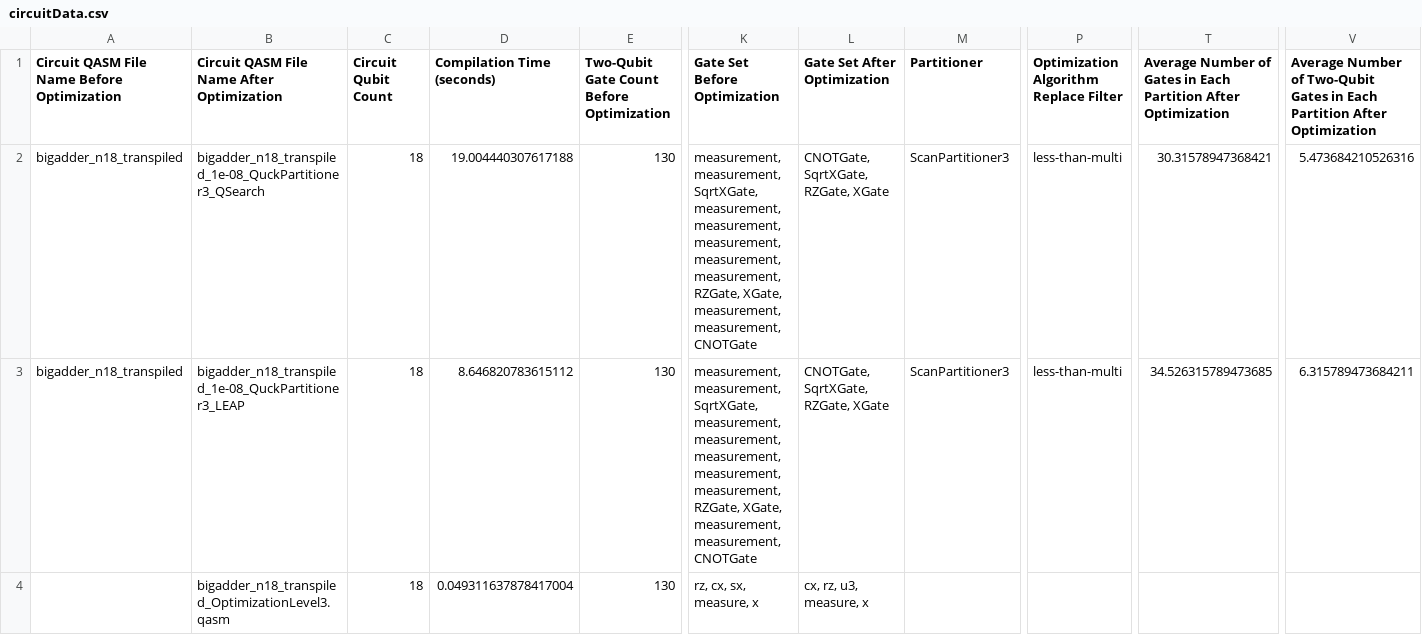
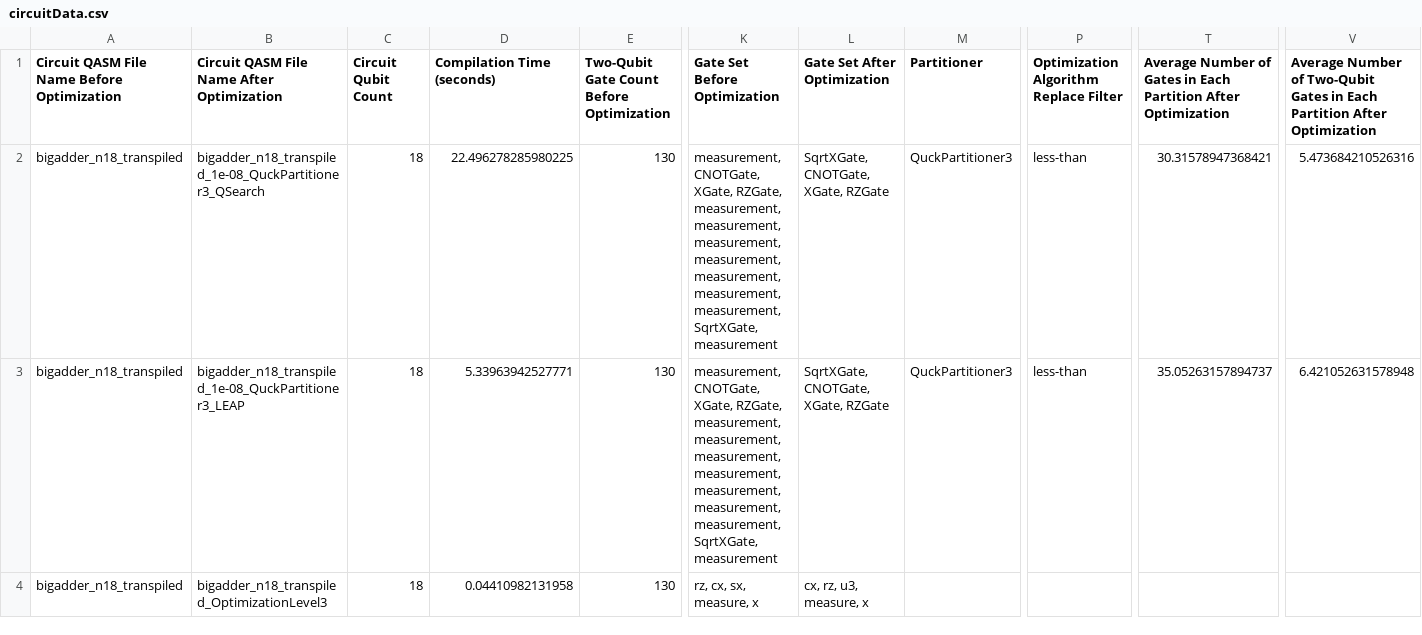
Before and after one commit to EverettEng/quantumBenchmarks, a CSV file: compiled_circuits/circuitData.csv, drawn as a sheet; only a part is shown, gaps mark what is left out; the diff covers the shown part only; the diff names each change by its address in the sheet, - before the commit and + after, or states it on an @@ line.

```diff
--- a/compiled_circuits/circuitData.csv
+++ b/compiled_circuits/circuitData.csv
-D2 (Compilation Time (seconds)): 19.004440307617188
+D2 (Compilation Time (seconds)): 22.496278285980225
-K2:K3 (Gate Set Before Optimization): measurement, measurement, SqrtXGate, measurement, measurement, measurement, measurement, measurement, RZGate, XGate, measurement, measurement, CNOTGate
+K2:K3 (Gate Set Before Optimization): measurement, CNOTGate, XGate, RZGate, measurement, measurement, measurement, measurement, measurement, measurement, measurement, SqrtXGate, measurement
-L2:L3 (Gate Set After Optimization): CNOTGate, SqrtXGate, RZGate, XGate
+L2:L3 (Gate Set After Optimization): SqrtXGate, CNOTGate, XGate, RZGate
-M2:M3 (Partitioner): ScanPartitioner3
+M2:M3 (Partitioner): QuckPartitioner3
-P2:P3: less-than-multi
+P2:P3: less-than
-D3 (Compilation Time (seconds)): 8.646820783615112
+D3 (Compilation Time (seconds)): 5.33963942527771
-T3: 34.526315789473685
+T3: 35.05263157894737
-V3: 6.315789473684211
+V3: 6.421052631578948
-A4: (empty)
+A4: bigadder_n18_transpiled
-B4: bigadder_n18_transpiled_OptimizationLevel3.qasm
+B4: bigadder_n18_transpiled_OptimizationLevel3
-D4 (Compilation Time (seconds)): 0.049311637878417004
+D4 (Compilation Time (seconds)): 0.04410982131958
```
Also changed, not shown: 39 edited cells elsewhere in this file, 8 other files.
